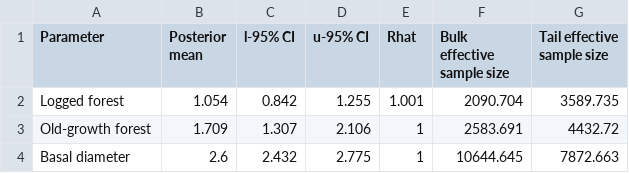
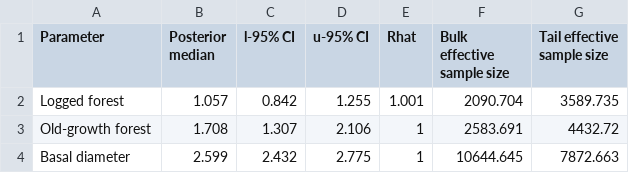
Before and after one commit to ee-jackson/danum-gaps, a CSV file: output/results/posterior_summary_survival.csv, drawn as a sheet.

```diff
--- a/output/results/posterior_summary_survival.csv
+++ b/output/results/posterior_summary_survival.csv
@@ -1,4 +1,4 @@
-Parameter,Posterior mean,l-95% CI,u-95% CI,Rhat,Bulk effective sample size,Tail effective sample size
-Logged forest,1.054,0.842,1.255,1.001,2090.704,3589.735
-Old-growth forest,1.709,1.307,2.106,1,2583.691,4432.72
-Basal diameter,2.6,2.432,2.775,1,10644.645,7872.663
+Parameter,Posterior median,l-95% CI,u-95% CI,Rhat,Bulk effective sample size,Tail effective sample size
+Logged forest,1.057,0.842,1.255,1.001,2090.704,3589.735
+Old-growth forest,1.708,1.307,2.106,1,2583.691,4432.72
+Basal diameter,2.599,2.432,2.775,1,10644.645,7872.663
```
Also changed, not shown: output/results/posterior_summary_growth.csv, 8 other files.
